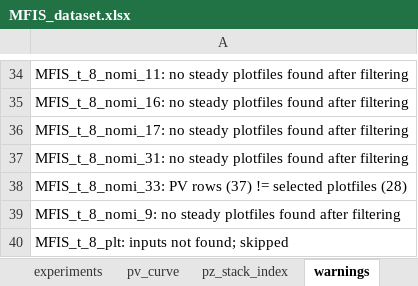
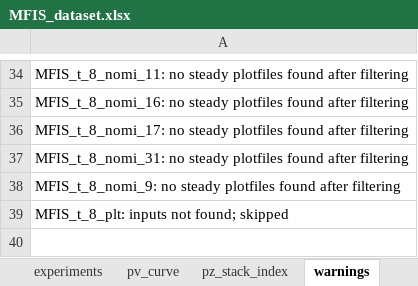
Before and after one commit to unknown899/FAM, an Excel workbook: FerroX/Exec/MFIS_dataset.xlsx, sheet warnings, drawn as a sheet; only a part is shown, gaps mark what is left out; values as stored, in another font and other column widths than the file's, no borders; the diff names each change by its address in the sheet, - before the commit and + after, or states it on an @@ line.

Commit message:
complete and test build_mfis_excel.py and update excel(in aMFIS_t_8_nomi_33/analyze.ipynb)

```diff
--- a/FerroX/Exec/MFIS_dataset.xlsx (sheet warnings)
+++ b/FerroX/Exec/MFIS_dataset.xlsx (sheet warnings)
-row 38: MFIS_t_8_nomi_33: PV rows (37) != selected plotfiles (28)
```
Also changed, not shown: sheet pz_stack_index, sheet pv_curve, sheet experiments, sheet summary, 3 other files.
